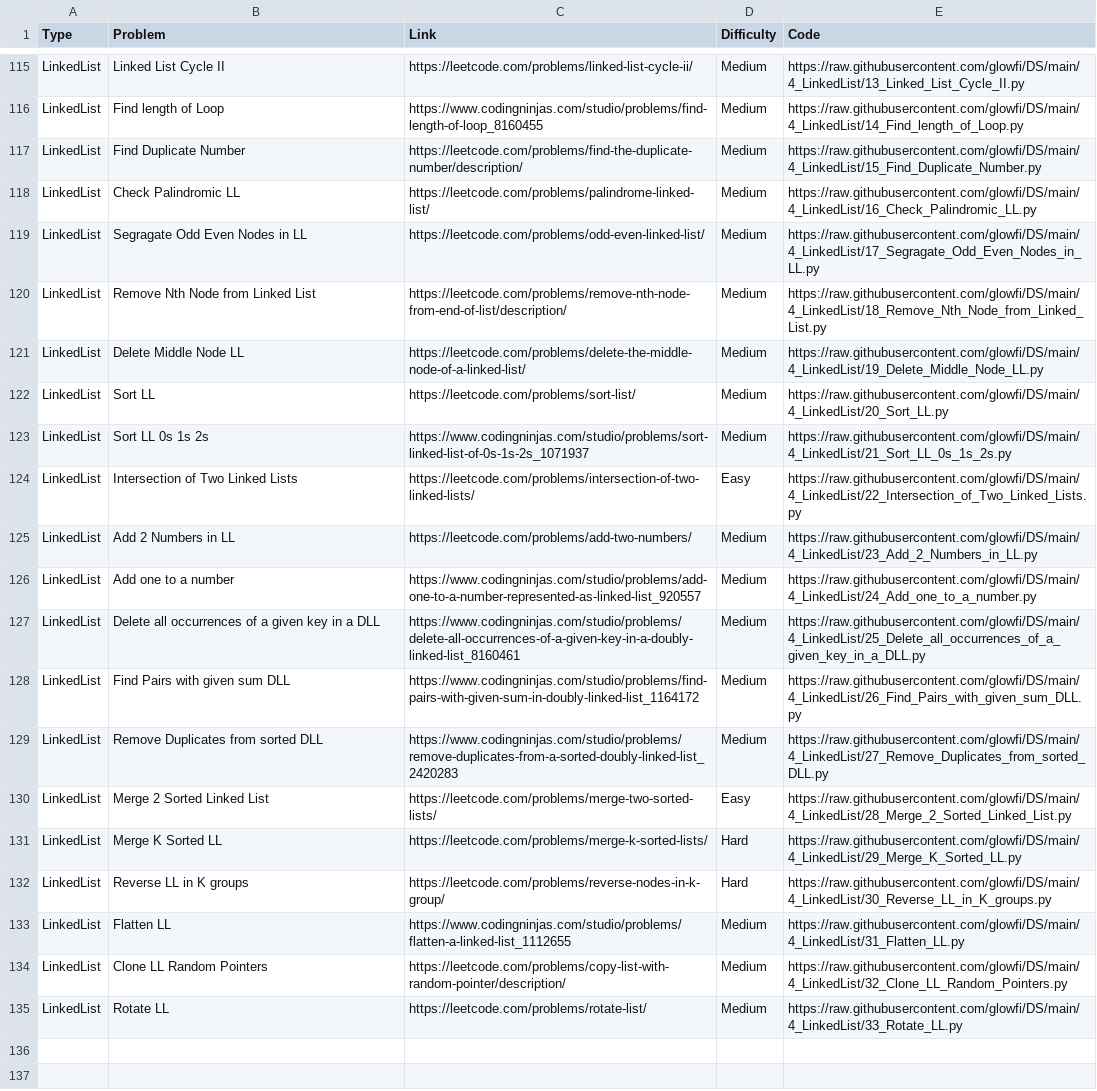
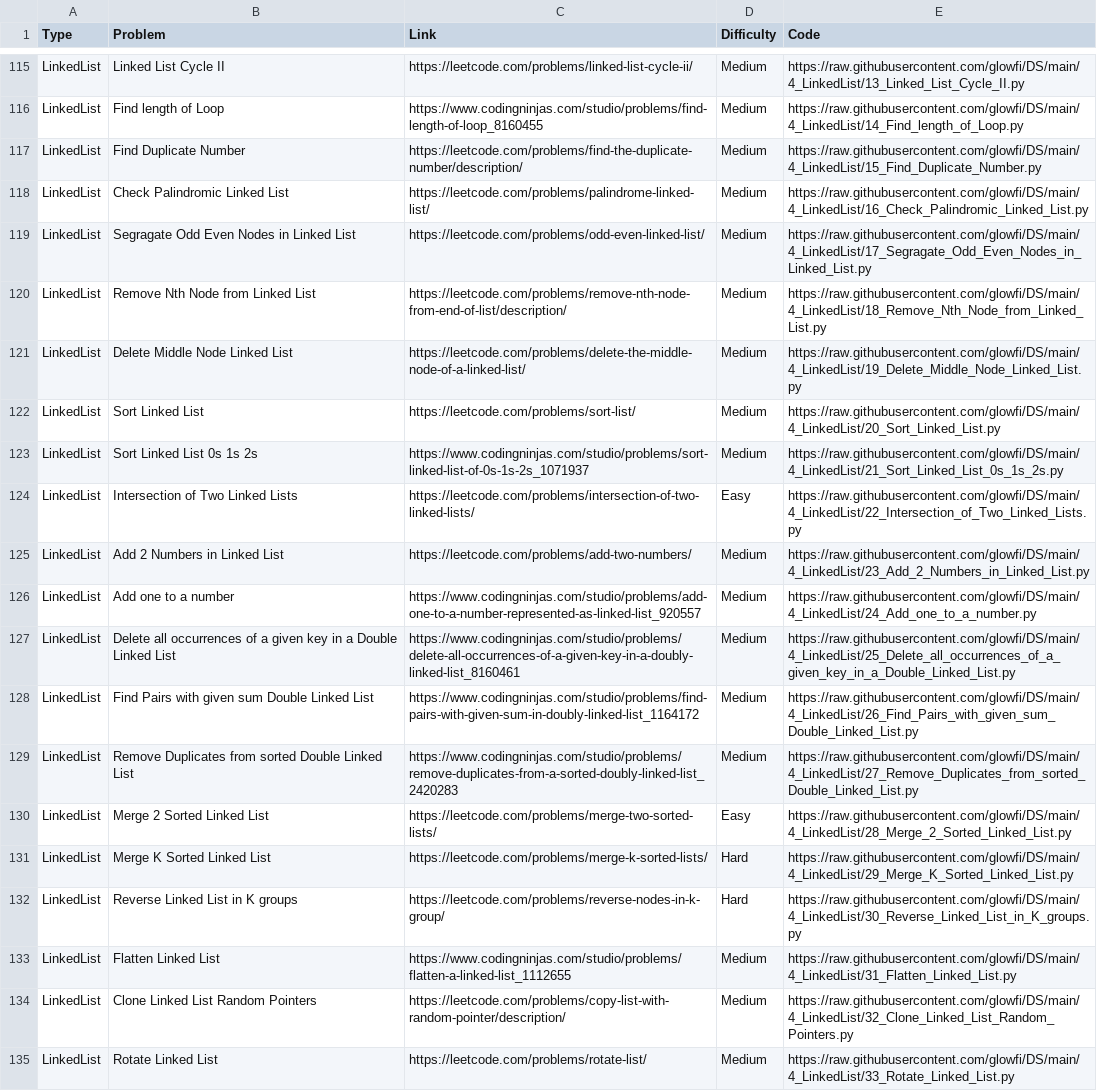
Before and after one commit to glowfi/DS, a CSV file: sheet.csv, drawn as a sheet; only a part is shown, gaps mark what is left out; the diff covers the shown part only; the diff names each change by its address in the sheet, - before the commit and + after, or states it on an @@ line.

```diff
--- a/sheet.csv
+++ b/sheet.csv
-B118 (Problem): Check Palindromic LL
+B118 (Problem): Check Palindromic Linked List
-E118 (Code): https://raw.githubusercontent.com/glowfi/DS/main/4_LinkedList/16_Check_Palindromic_LL.py
+E118 (Code): https://raw.githubusercontent.com/glowfi/DS/main/4_LinkedList/16_Check_Palindromic_Linked_List.py
-B119 (Problem): Segragate Odd Even Nodes in LL
+B119 (Problem): Segragate Odd Even Nodes in Linked List
-E119 (Code): https://raw.githubusercontent.com/glowfi/DS/main/4_LinkedList/17_Segragate_Odd_Even_Nodes_in_LL.py
+E119 (Code): https://raw.githubusercontent.com/glowfi/DS/main/4_LinkedList/17_Segragate_Odd_Even_Nodes_in_Linked_List.py
-B121 (Problem): Delete Middle Node LL
+B121 (Problem): Delete Middle Node Linked List
-E121 (Code): https://raw.githubusercontent.com/glowfi/DS/main/4_LinkedList/19_Delete_Middle_Node_LL.py
+E121 (Code): https://raw.githubusercontent.com/glowfi/DS/main/4_LinkedList/19_Delete_Middle_Node_Linked_List.py
-B122 (Problem): Sort LL
+B122 (Problem): Sort Linked List
-E122 (Code): https://raw.githubusercontent.com/glowfi/DS/main/4_LinkedList/20_Sort_LL.py
+E122 (Code): https://raw.githubusercontent.com/glowfi/DS/main/4_LinkedList/20_Sort_Linked_List.py
-B123 (Problem): Sort LL 0s 1s 2s
+B123 (Problem): Sort Linked List 0s 1s 2s
-E123 (Code): https://raw.githubusercontent.com/glowfi/DS/main/4_LinkedList/21_Sort_LL_0s_1s_2s.py
+E123 (Code): https://raw.githubusercontent.com/glowfi/DS/main/4_LinkedList/21_Sort_Linked_List_0s_1s_2s.py
-B125 (Problem): Add 2 Numbers in LL
+B125 (Problem): Add 2 Numbers in Linked List
-E125 (Code): https://raw.githubusercontent.com/glowfi/DS/main/4_LinkedList/23_Add_2_Numbers_in_LL.py
+E125 (Code): https://raw.githubusercontent.com/glowfi/DS/main/4_LinkedList/23_Add_2_Numbers_in_Linked_List.py
-B127 (Problem): …in a DLL
+B127 (Problem): …in a Double Linked List
-E127 (Code): https://raw.githubusercontent.com/glowfi/DS/main/4_LinkedList/25_Delete_all_occurrences_of_a_given_key_in_a_DLL.py
+E127 (Code): https://raw.githubusercontent.com/glowfi/DS/main/4_LinkedList/25_Delete_all_occurrences_of_a_given_key_in_a_Double_Linked_List.py
-B128 (Problem): Find Pairs with given sum DLL
+B128 (Problem): Find Pairs with given sum Double Linked List
-E128 (Code): https://raw.githubusercontent.com/glowfi/DS/main/4_LinkedList/26_Find_Pairs_with_given_sum_DLL.py
+E128 (Code): https://raw.githubusercontent.com/glowfi/DS/main/4_LinkedList/26_Find_Pairs_with_given_sum_Double_Linked_List.py
-B129 (Problem): Remove Duplicates from sorted DLL
+B129 (Problem): Remove Duplicates from sorted Double Linked List
-E129 (Code): https://raw.githubusercontent.com/glowfi/DS/main/4_LinkedList/27_Remove_Duplicates_from_sorted_DLL.py
+E129 (Code): https://raw.githubusercontent.com/glowfi/DS/main/4_LinkedList/27_Remove_Duplicates_from_sorted_Double_Linked_List.py
-B131 (Problem): Merge K Sorted LL
+B131 (Problem): Merge K Sorted Linked List
-E131 (Code): https://raw.githubusercontent.com/glowfi/DS/main/4_LinkedList/29_Merge_K_Sorted_LL.py
+E131 (Code): https://raw.githubusercontent.com/glowfi/DS/main/4_LinkedList/29_Merge_K_Sorted_Linked_List.py
-B132 (Problem): Reverse LL in K groups
+B132 (Problem): Reverse Linked List in K groups
-E132 (Code): https://raw.githubusercontent.com/glowfi/DS/main/4_LinkedList/30_Reverse_LL_in_K_groups.py
+E132 (Code): https://raw.githubusercontent.com/glowfi/DS/main/4_LinkedList/30_Reverse_Linked_List_in_K_groups.py
-B133 (Problem): Flatten LL
+B133 (Problem): Flatten Linked List
-E133 (Code): https://raw.githubusercontent.com/glowfi/DS/main/4_LinkedList/31_Flatten_LL.py
+E133 (Code): https://raw.githubusercontent.com/glowfi/DS/main/4_LinkedList/31_Flatten_Linked_List.py
-B134 (Problem): Clone LL Random Pointers
+B134 (Problem): Clone Linked List Random Pointers
-E134 (Code): https://raw.githubusercontent.com/glowfi/DS/main/4_LinkedList/32_Clone_LL_Random_Pointers.py
+E134 (Code): https://raw.githubusercontent.com/glowfi/DS/main/4_LinkedList/32_Clone_Linked_List_Random_Pointers.py
-B135 (Problem): Rotate LL
+B135 (Problem): Rotate Linked List
-E135 (Code): https://raw.githubusercontent.com/glowfi/DS/main/4_LinkedList/33_Rotate_LL.py
+E135 (Code): https://raw.githubusercontent.com/glowfi/DS/main/4_LinkedList/33_Rotate_Linked_List.py
```
Also changed, not shown: 6 edited cells elsewhere in this file, 20 other files.
